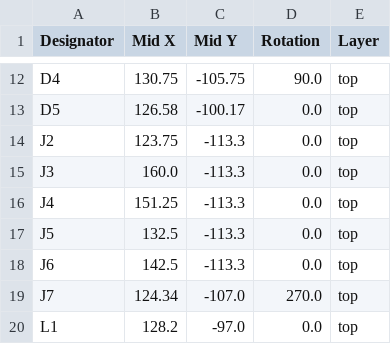
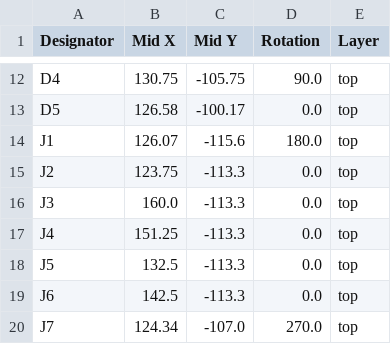
Before and after one commit to revk/ESP32-ASR33, a CSV file: PCB/production/positions.csv, drawn as a sheet; only a part is shown, gaps mark what is left out; the shorter side is filled out with more unchanged rows; the diff names each change by its address in the sheet, - before the commit and + after, or states it on an @@ line.

Commit message:
Added programming header for when not using USB data

```diff
--- a/PCB/production/positions.csv
+++ b/PCB/production/positions.csv
+row 14: J1 | 126.07 | -115.6 | 180.0 | top
```
Also changed, not shown: PCB/production/bom.csv, PCB/production/designators.csv, 6 other files.
